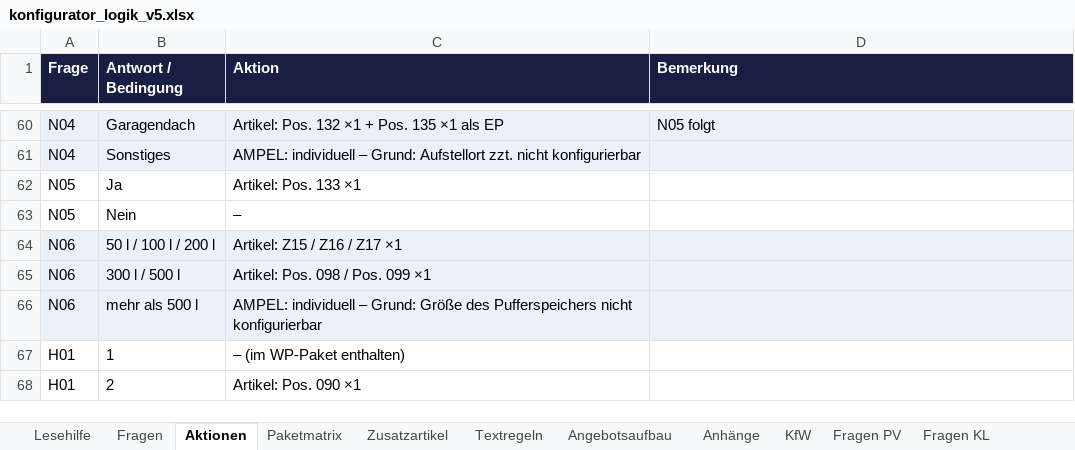
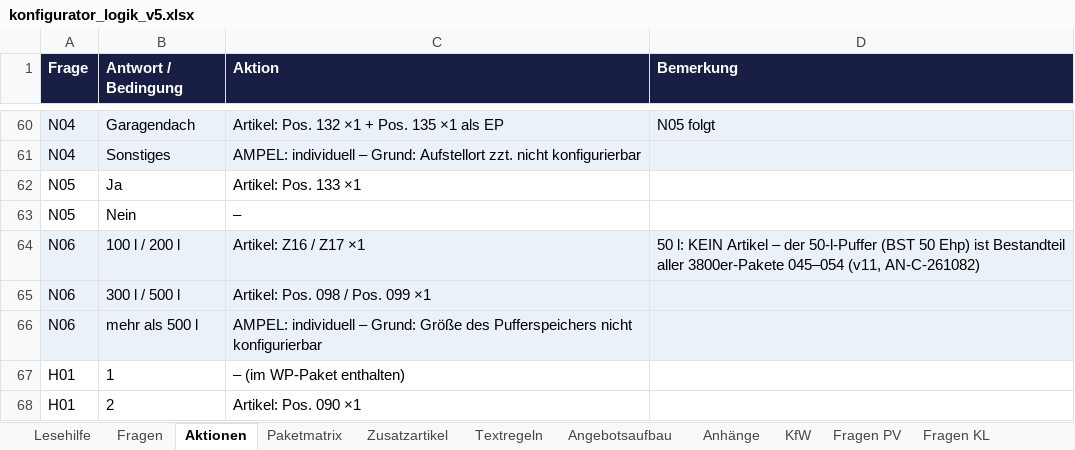
Before and after one commit to AndyS39/friondo-angebotstool, an Excel workbook: konfigurator_logik_v5.xlsx, sheet Aktionen, drawn as a sheet; only a part is shown, gaps mark what is left out; values as stored, in another font and other column widths than the file's, no borders; the diff names each change by its address in the sheet, - before the commit and + after, or states it on an @@ line.

```diff
--- a/konfigurator_logik_v5.xlsx (sheet Aktionen)
+++ b/konfigurator_logik_v5.xlsx (sheet Aktionen)
-B64 (Antwort / Bedingung): 50 l / 100 l / 200 l
+B64 (Antwort / Bedingung): 100 l / 200 l
-C64 (Aktion): Artikel: Z15 / Z16 / Z17 ×1
+C64 (Aktion): Artikel: Z16 / Z17 ×1
-D64 (Bemerkung): (empty)
+D64 (Bemerkung): 50 l: KEIN Artikel – der 50-l-Puffer (BST 50 Ehp) ist Bestandteil aller 3800er-Pakete 045–054 (v11, AN-C-261082)
```
Also changed, not shown: sheet Angebotsaufbau, 11 other files.
